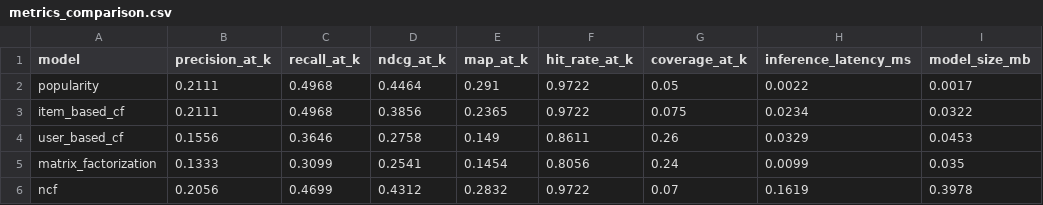
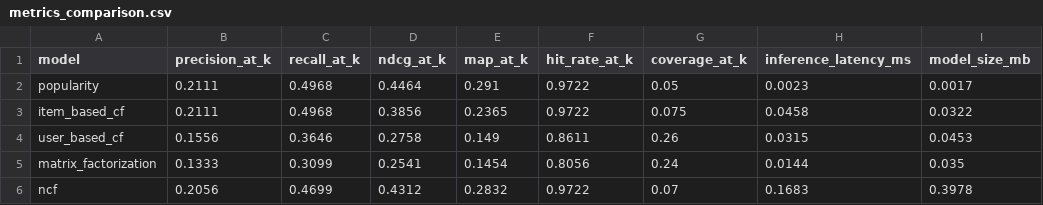
Before and after one commit to emerson-ac/big-data-challenge-fiap, a CSV file: models/evaluation/metrics_comparison.csv, drawn as a sheet.

```diff
--- a/models/evaluation/metrics_comparison.csv
+++ b/models/evaluation/metrics_comparison.csv
@@ -1,6 +1,6 @@
 model,precision_at_k,recall_at_k,ndcg_at_k,map_at_k,hit_rate_at_k,coverage_at_k,inference_latency_ms,model_size_mb
-popularity,0.2111,0.4968,0.4464,0.291,0.9722,0.05,0.0022,0.0017
-item_based_cf,0.2111,0.4968,0.3856,0.2365,0.9722,0.075,0.0234,0.0322
-user_based_cf,0.1556,0.3646,0.2758,0.149,0.8611,0.26,0.0329,0.0453
-matrix_factorization,0.1333,0.3099,0.2541,0.1454,0.8056,0.24,0.0099,0.035
-ncf,0.2056,0.4699,0.4312,0.2832,0.9722,0.07,0.1619,0.3978
+popularity,0.2111,0.4968,0.4464,0.291,0.9722,0.05,0.0023,0.0017
+item_based_cf,0.2111,0.4968,0.3856,0.2365,0.9722,0.075,0.0458,0.0322
+user_based_cf,0.1556,0.3646,0.2758,0.149,0.8611,0.26,0.0315,0.0453
+matrix_factorization,0.1333,0.3099,0.2541,0.1454,0.8056,0.24,0.0144,0.035
+ncf,0.2056,0.4699,0.4312,0.2832,0.9722,0.07,0.1683,0.3978
```
Also changed, not shown: 8 other files.
